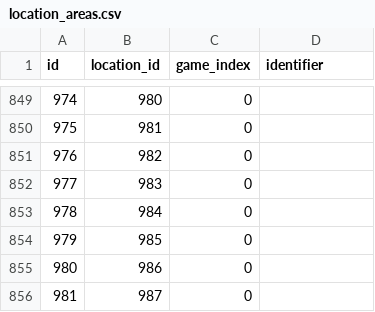
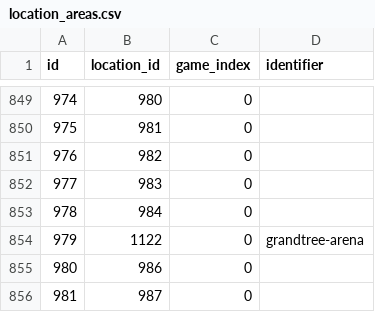
Before and after one commit to jemarq04/pokeapi, a CSV file: data/v2/csv/location_areas.csv, drawn as a sheet; only a part is shown, gaps mark what is left out.

```diff
--- a/data/v2/csv/location_areas.csv
+++ b/data/v2/csv/location_areas.csv
@@ -853,3 +853,3 @@ id,location_id,game_index,identifier
 978,984,0,
-979,985,0,
+979,1122,0,grandtree-arena
 980,986,0,
```
Also changed, not shown: data/v2/csv/location_area_prose.csv, data/v2/csv/location_names.csv, 3 other files.
